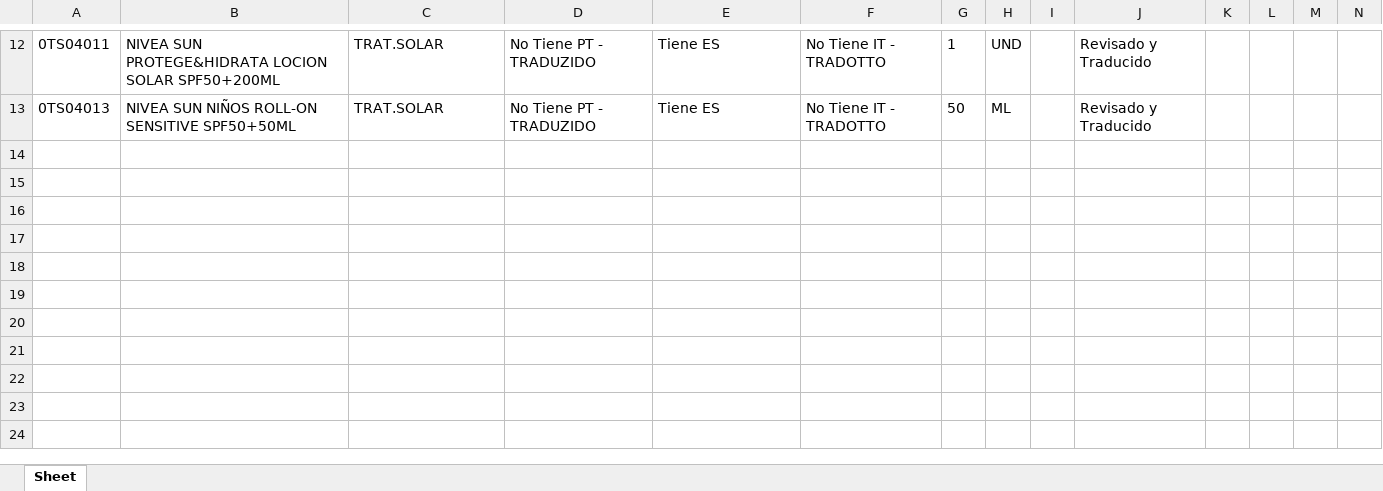
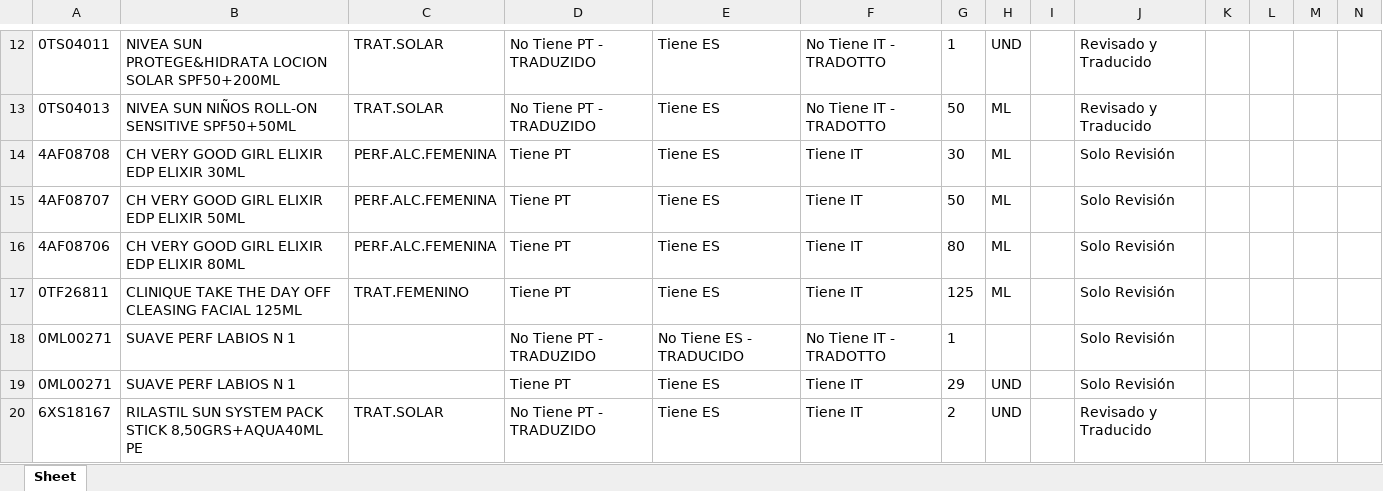
Before and after one commit to partybrasil/Contador-Revisiones, an Excel workbook: REVs/REV-18-03-2025.xlsx, sheet Sheet, drawn as a sheet; only a part is shown, gaps mark what is left out; values as stored, in another font and other column widths than the file's, no borders; rows hold the shown columns only; the diff names each change by its address in the sheet, - before the commit and + after, or states it on an @@ line.

```diff
--- a/REVs/REV-18-03-2025.xlsx (sheet Sheet)
+++ b/REVs/REV-18-03-2025.xlsx (sheet Sheet)
+row 14: 4AF08708 | CH VERY GOOD GIRL ELIXIR EDP ELIXIR 30ML | PERF.ALC.FEMENINA | Tiene PT | Tiene ES | Tiene IT | 30 | ML |  | Solo Revisión
+row 15: 4AF08707 | CH VERY GOOD GIRL ELIXIR EDP ELIXIR 50ML | PERF.ALC.FEMENINA | Tiene PT | Tiene ES | Tiene IT | 50 | ML |  | Solo Revisión
+row 16: 4AF08706 | CH VERY GOOD GIRL ELIXIR EDP ELIXIR 80ML | PERF.ALC.FEMENINA | Tiene PT | Tiene ES | Tiene IT | 80 | ML |  | Solo Revisión
+row 17: 0TF26811 | CLINIQUE TAKE THE DAY OFF CLEASING FACIAL 125ML | TRAT.FEMENINO | Tiene PT | Tiene ES | Tiene IT | 125 | ML |  | Solo Revisión
+row 18: 0ML00271 | SUAVE PERF LABIOS N 1 |  | No Tiene PT - TRADUZIDO | No Tiene ES - TRADUCIDO | No Tiene IT - TRADOTTO | 1 |  |  | Solo Revisión
+row 19: 0ML00271 | SUAVE PERF LABIOS N 1 |  | Tiene PT | Tiene ES | Tiene IT | 29 | UND |  | Solo Revisión
+row 20: 6XS18167 | RILASTIL SUN SYSTEM PACK STICK 8,50GRS+AQUA40ML PE | TRAT.SOLAR | No Tiene PT - TRADUZIDO | Tiene ES | Tiene IT | 2 | UND |  | Revisado y Traducido
```
Also changed, not shown: 4 other files.
